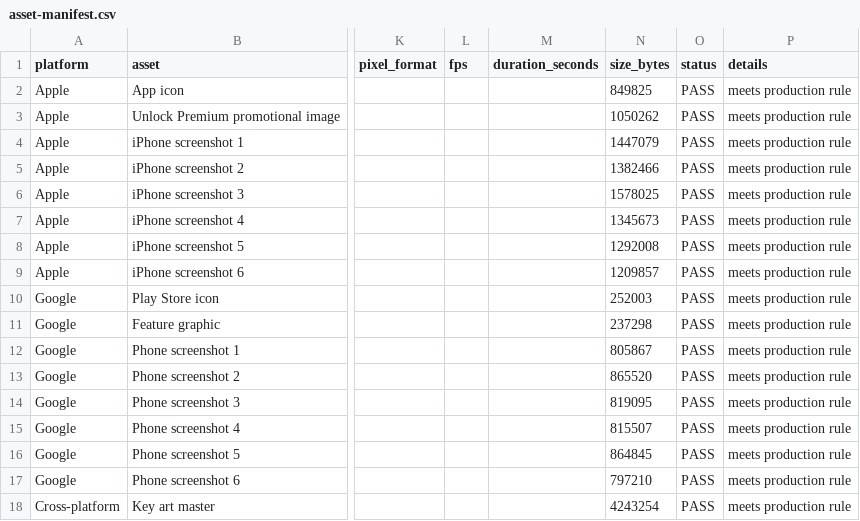
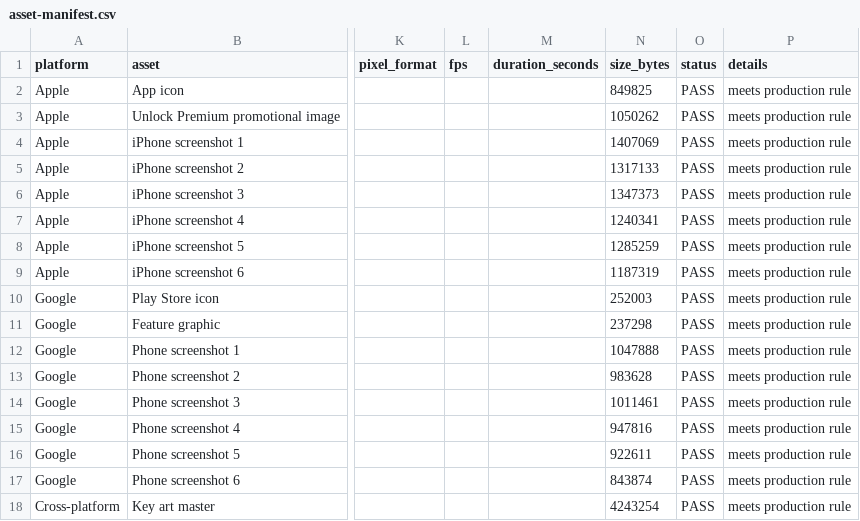
Before and after one commit to NelsonGrey/modulo-squares, a CSV file: packages/mobile/assets/store/promo-kit-2026-08/asset-manifest.csv, drawn as a sheet; only a part is shown, gaps mark what is left out; the diff covers the shown part only; the diff names each change by its address in the sheet, - before the commit and + after, or states it on an @@ line.

```diff
--- a/packages/mobile/assets/store/promo-kit-2026-08/asset-manifest.csv
+++ b/packages/mobile/assets/store/promo-kit-2026-08/asset-manifest.csv
-N4 (size_bytes): 1447079
+N4 (size_bytes): 1407069
-N5 (size_bytes): 1382466
+N5 (size_bytes): 1317133
-N6 (size_bytes): 1578025
+N6 (size_bytes): 1347373
-N7 (size_bytes): 1345673
+N7 (size_bytes): 1240341
-N8 (size_bytes): 1292008
+N8 (size_bytes): 1285259
-N9 (size_bytes): 1209857
+N9 (size_bytes): 1187319
-N12 (size_bytes): 805867
+N12 (size_bytes): 1047888
-N13 (size_bytes): 865520
+N13 (size_bytes): 983628
-N14 (size_bytes): 819095
+N14 (size_bytes): 1011461
-N15 (size_bytes): 815507
+N15 (size_bytes): 947816
-N16 (size_bytes): 864845
+N16 (size_bytes): 922611
-N17 (size_bytes): 797210
+N17 (size_bytes): 843874
```
Also changed, not shown: 5 added rows and 7 edited cells elsewhere in this file, 54 other files.
